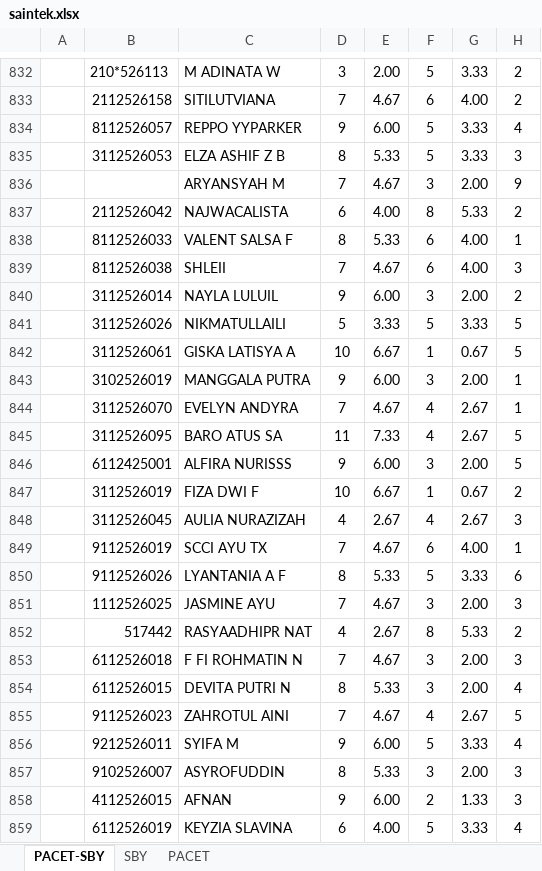
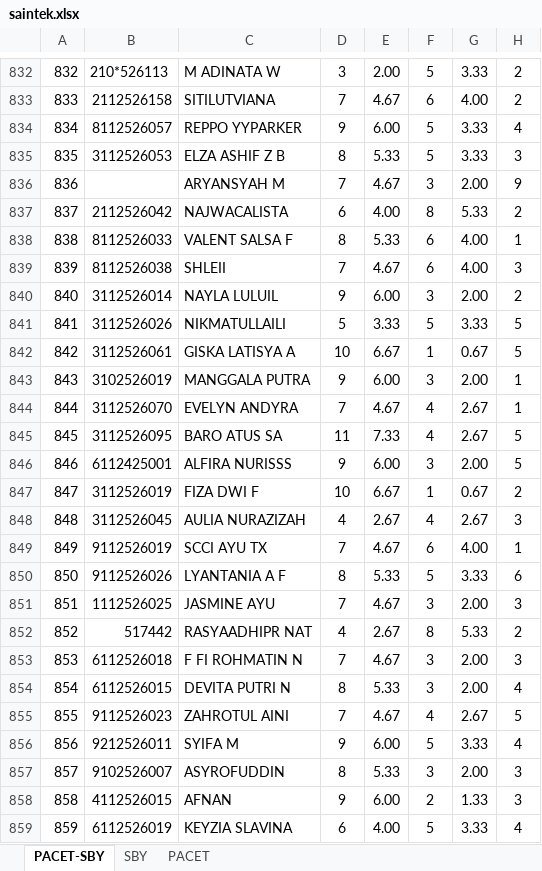
Before and after one commit to ARVIN3108/mbi-tryout-statistics, an Excel workbook: public/data/23-8-25/saintek.xlsx, sheet PACET-SBY, drawn as a sheet; only a part is shown, gaps mark what is left out; values as stored, in another font and other column widths than the file's, no borders; the diff covers the shown part only; the diff names each change by its address in the sheet, - before the commit and + after, or states it on an @@ line.

```diff
--- a/public/data/23-8-25/saintek.xlsx (sheet PACET-SBY)
+++ b/public/data/23-8-25/saintek.xlsx (sheet PACET-SBY)
-A832: (empty)
+A832: 832
-A833: (empty)
+A833: 833
-A834: (empty)
+A834: 834
-A835: (empty)
+A835: 835
-A836: (empty)
+A836: 836
-A837: (empty)
+A837: 837
-A838: (empty)
+A838: 838
-A839: (empty)
+A839: 839
-A840: (empty)
+A840: 840
-A841: (empty)
+A841: 841
-A842: (empty)
+A842: 842
-A843: (empty)
+A843: 843
-A844: (empty)
+A844: 844
-A845: (empty)
+A845: 845
-A846: (empty)
+A846: 846
-A847: (empty)
+A847: 847
-A848: (empty)
+A848: 848
-A849: (empty)
+A849: 849
-A850: (empty)
+A850: 850
-A851: (empty)
+A851: 851
-A852: (empty)
+A852: 852
-A853: (empty)
+A853: 853
-A854: (empty)
+A854: 854
-A855: (empty)
+A855: 855
-A856: (empty)
+A856: 856
-A857: (empty)
+A857: 857
-A858: (empty)
+A858: 858
-A859: (empty)
+A859: 859
```
Also changed, not shown: 47 edited cells elsewhere in this sheet.
